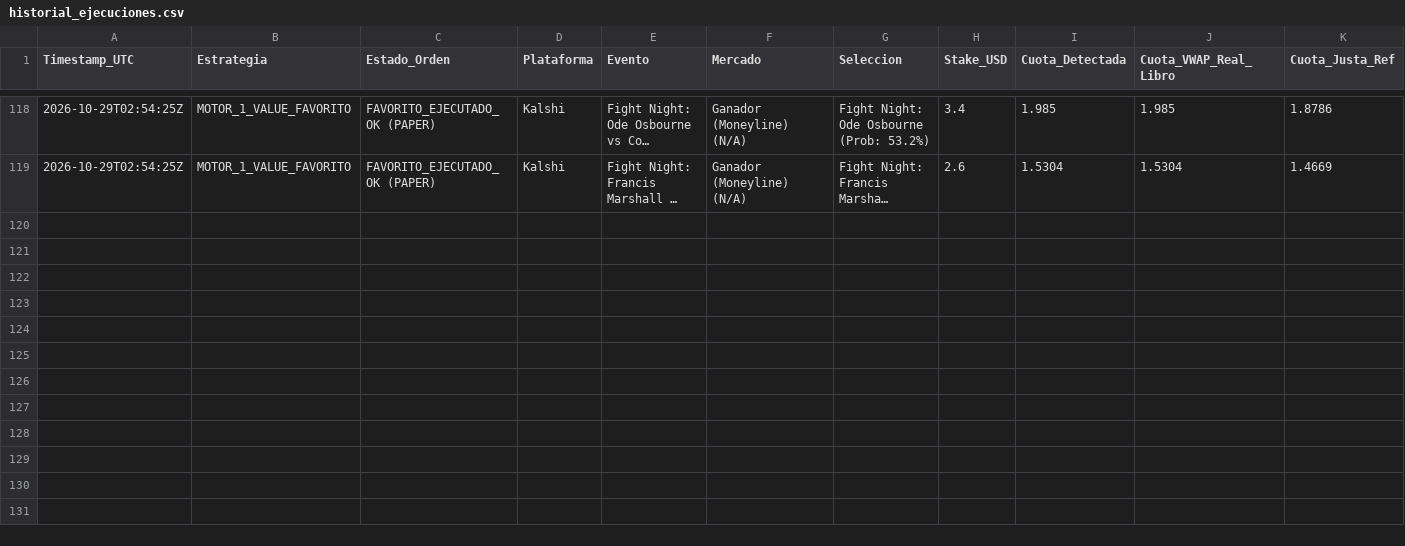
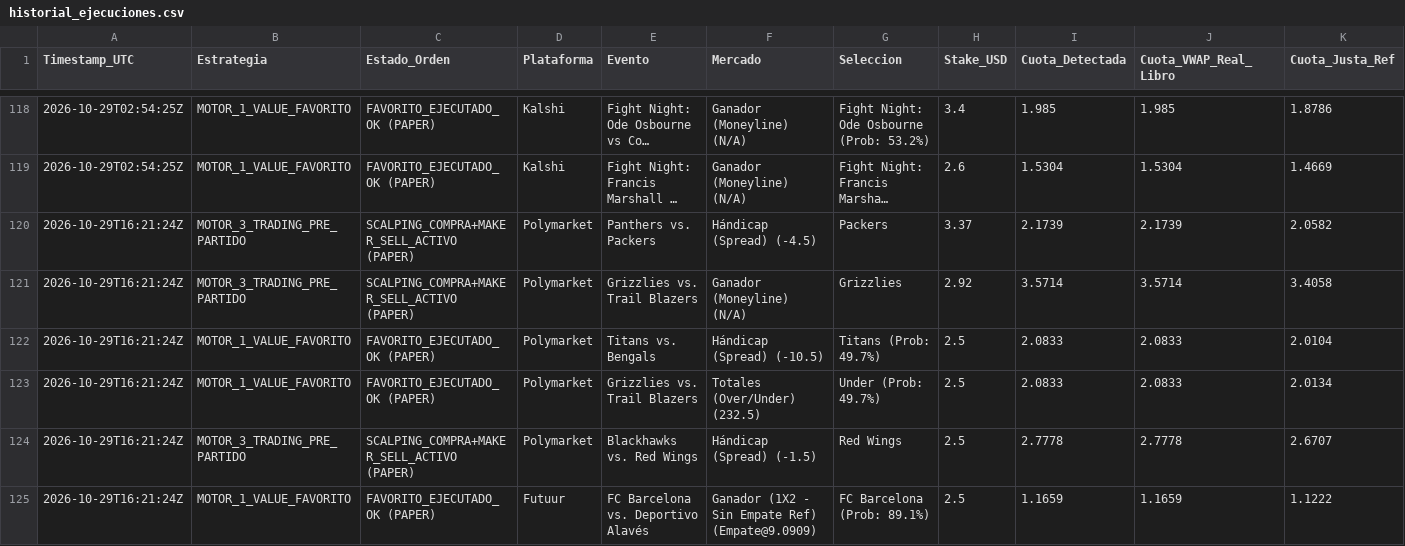
Before and after one commit to pochopablo1/quant-sports-es, a CSV file: datos/historial_ejecuciones.csv, drawn as a sheet; only a part is shown, gaps mark what is left out; long unchanged cells end in …; rows hold the shown columns only; the diff names each change by its address in the sheet, - before the commit and + after, or states it on an @@ line.

```diff
--- a/datos/historial_ejecuciones.csv
+++ b/datos/historial_ejecuciones.csv
+row 120: 2026-10-29T16:21:24Z | MOTOR_3_TRADING_PRE_PARTIDO | SCALPING_COMPRA+MAKER_SELL_ACTIVO (PAPER) | Polymarket | Panthers vs. Packers | Hándicap (Spread) (-4.5) | Packers | 3.37 | 2.1739 | 2.1739 | 2.0582
+row 121: 2026-10-29T16:21:24Z | MOTOR_3_TRADING_PRE_PARTIDO | SCALPING_COMPRA+MAKER_SELL_ACTIVO (PAPER) | Polymarket | Grizzlies vs. Trail Blazers | Ganador (Moneyline) (N/A) | Grizzlies | 2.92 | 3.5714 | 3.5714 | 3.4058
+row 122: 2026-10-29T16:21:24Z | MOTOR_1_VALUE_FAVORITO | FAVORITO_EJECUTADO_OK (PAPER) | Polymarket | Titans vs. Bengals | Hándicap (Spread) (-10.5) | Titans (Prob: 49.7%) | 2.5 | 2.0833 | 2.0833 | 2.0104
+row 123: 2026-10-29T16:21:24Z | MOTOR_1_VALUE_FAVORITO | FAVORITO_EJECUTADO_OK (PAPER) | Polymarket | Grizzlies vs. Trail Blazers | Totales (Over/Under) (232.5) | Under (Prob: 49.7%) | 2.5 | 2.0833 | 2.0833 | 2.0134
+row 124: 2026-10-29T16:21:24Z | MOTOR_3_TRADING_PRE_PARTIDO | SCALPING_COMPRA+MAKER_SELL_ACTIVO (PAPER) | Polymarket | Blackhawks vs. Red Wings | Hándicap (Spread) (-1.5) | Red Wings | 2.5 | 2.7778 | 2.7778 | 2.6707
+row 125: 2026-10-29T16:21:24Z | MOTOR_1_VALUE_FAVORITO | FAVORITO_EJECUTADO_OK (PAPER) | Futuur | FC Barcelona vs. Deportivo Alavés | Ganador (1X2 - Sin Empate Ref) (Empate@9.0909) | FC Barcelona (Prob: 89.1%) | 2.5 | 1.1659 | 1.1659 | 1.1222
```
Also changed, not shown: datos/oportunidades_accionables.csv.
